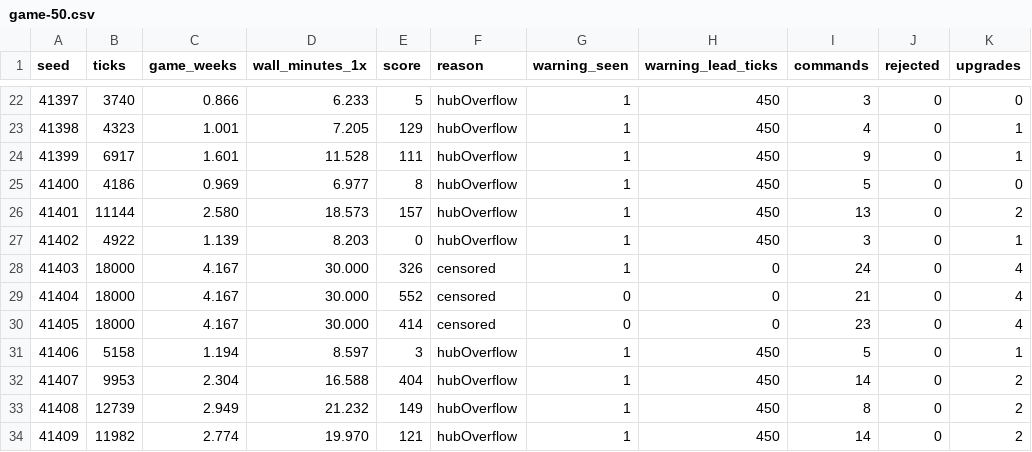
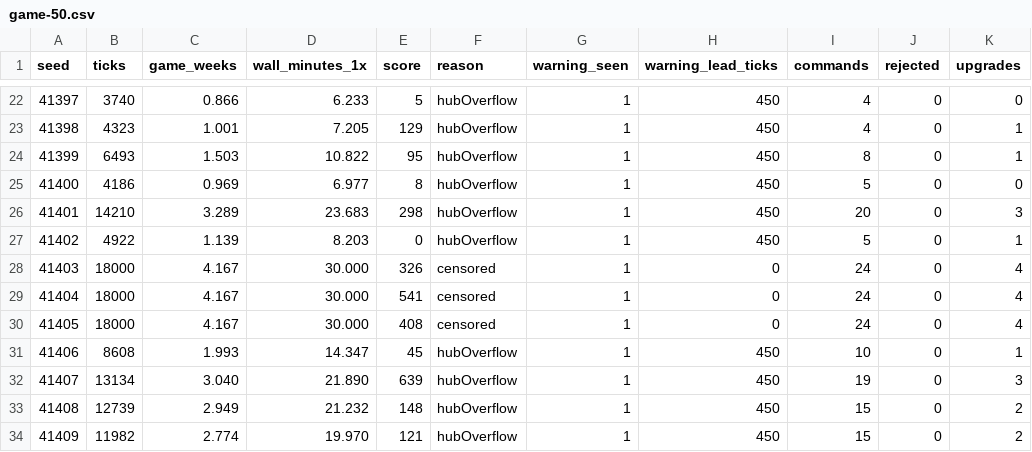
Before and after one commit to woogitsugames/airway, a CSV file: docs/balance/game-50.csv, drawn as a sheet; only a part is shown, gaps mark what is left out; the diff covers the shown part only.

```diff
--- a/docs/balance/game-50.csv
+++ b/docs/balance/game-50.csv
@@ -22,13 +22,13 @@ seed,ticks,game_weeks,wall_minutes_1x,score,reason,warning_seen,warning_lead_tic
-41397,3740,0.866,6.233,5,hubOverflow,1,450,3,0,0
+41397,3740,0.866,6.233,5,hubOverflow,1,450,4,0,0
 41398,4323,1.001,7.205,129,hubOverflow,1,450,4,0,1
-41399,6917,1.601,11.528,111,hubOverflow,1,450,9,0,1
+41399,6493,1.503,10.822,95,hubOverflow,1,450,8,0,1
 41400,4186,0.969,6.977,8,hubOverflow,1,450,5,0,0
-41401,11144,2.580,18.573,157,hubOverflow,1,450,13,0,2
-41402,4922,1.139,8.203,0,hubOverflow,1,450,3,0,1
+41401,14210,3.289,23.683,298,hubOverflow,1,450,20,0,3
+41402,4922,1.139,8.203,0,hubOverflow,1,450,5,0,1
 41403,18000,4.167,30.000,326,censored,1,0,24,0,4
-41404,18000,4.167,30.000,552,censored,0,0,21,0,4
-41405,18000,4.167,30.000,414,censored,0,0,23,0,4
-41406,5158,1.194,8.597,3,hubOverflow,1,450,5,0,1
-41407,9953,2.304,16.588,404,hubOverflow,1,450,14,0,2
-41408,12739,2.949,21.232,149,hubOverflow,1,450,8,0,2
-41409,11982,2.774,19.970,121,hubOverflow,1,450,14,0,2
+41404,18000,4.167,30.000,541,censored,1,0,24,0,4
+41405,18000,4.167,30.000,408,censored,1,0,24,0,4
+41406,8608,1.993,14.347,45,hubOverflow,1,450,10,0,1
+41407,13134,3.040,21.890,639,hubOverflow,1,450,19,0,3
+41408,12739,2.949,21.232,148,hubOverflow,1,450,15,0,2
+41409,11982,2.774,19.970,121,hubOverflow,1,450,15,0,2
```
Also changed, not shown: 115 edited cells elsewhere in this file, 7 other files.
